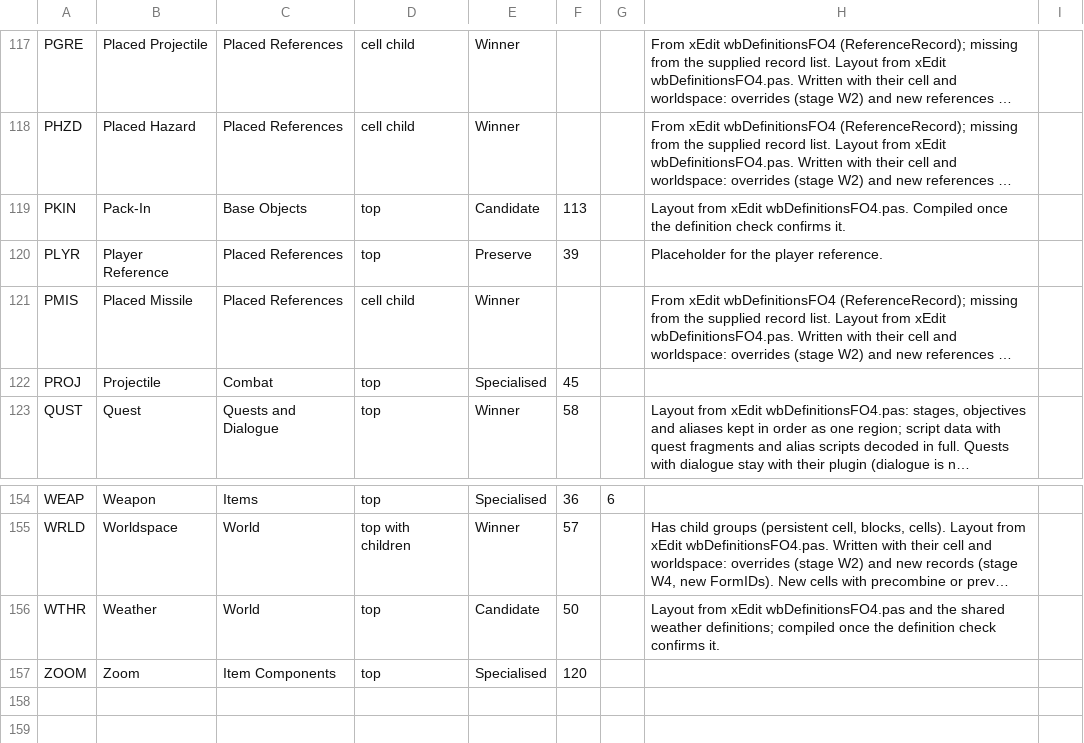
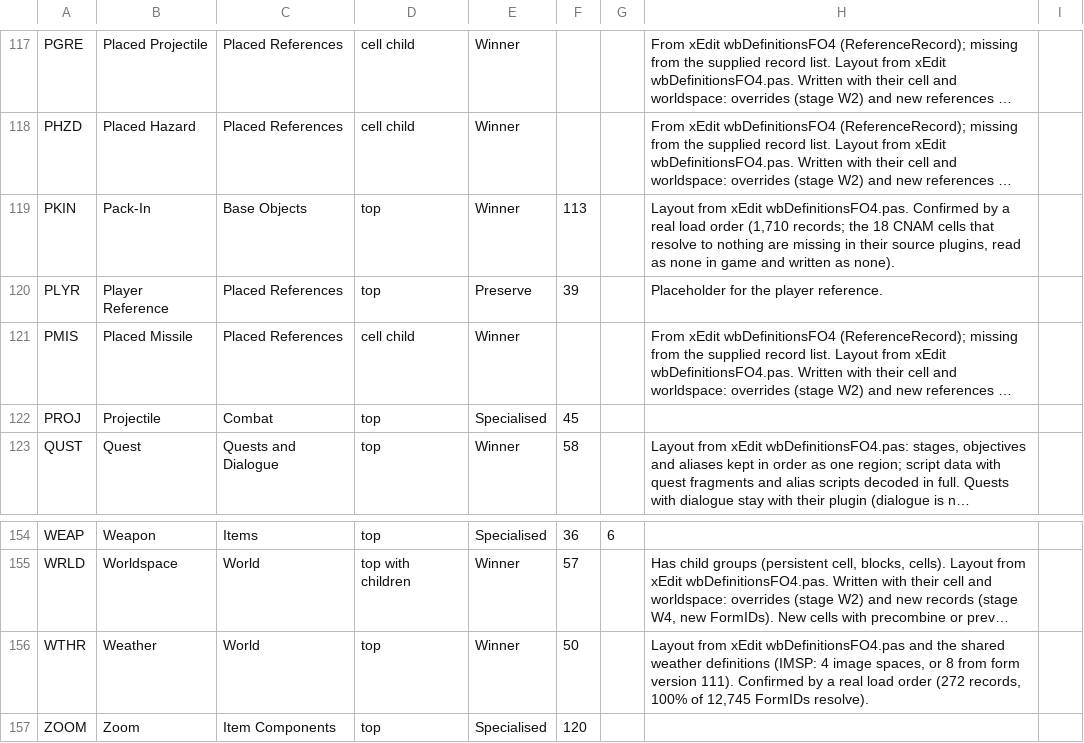
Before and after one commit to LordRichardCL/Fallout_4_Multiplexer_Renewed, a CSV file: resources/record_catalogue.csv, drawn as a sheet; only a part is shown, gaps mark what is left out; long unchanged cells end in …; the diff names each change by its address in the sheet, - before the commit and + after, or states it on an @@ line.

```diff
--- a/resources/record_catalogue.csv
+++ b/resources/record_catalogue.csv
-E119: Candidate
+E119: Winner
-H119: …xEdit wbDefinitionsFO4.pas. Compiled once the definition check confirms it.
+H119: …xEdit wbDefinitionsFO4.pas. Confirmed by a real load order (1,710 records; the 18 CNAM cells that resolve to nothing are missing in their source plugins, read as none in game and written as none).
-E156: Candidate
+E156: Winner
-H156: …shared weather definitions; compiled once the definition check confirms it.
+H156: …shared weather definitions (IMSP: 4 image spaces, or 8 from form version 111). Confirmed by a real load order (272 records, 100% of 12,745 FormIDs resolve).
```
Also changed, not shown: 11 other files.
